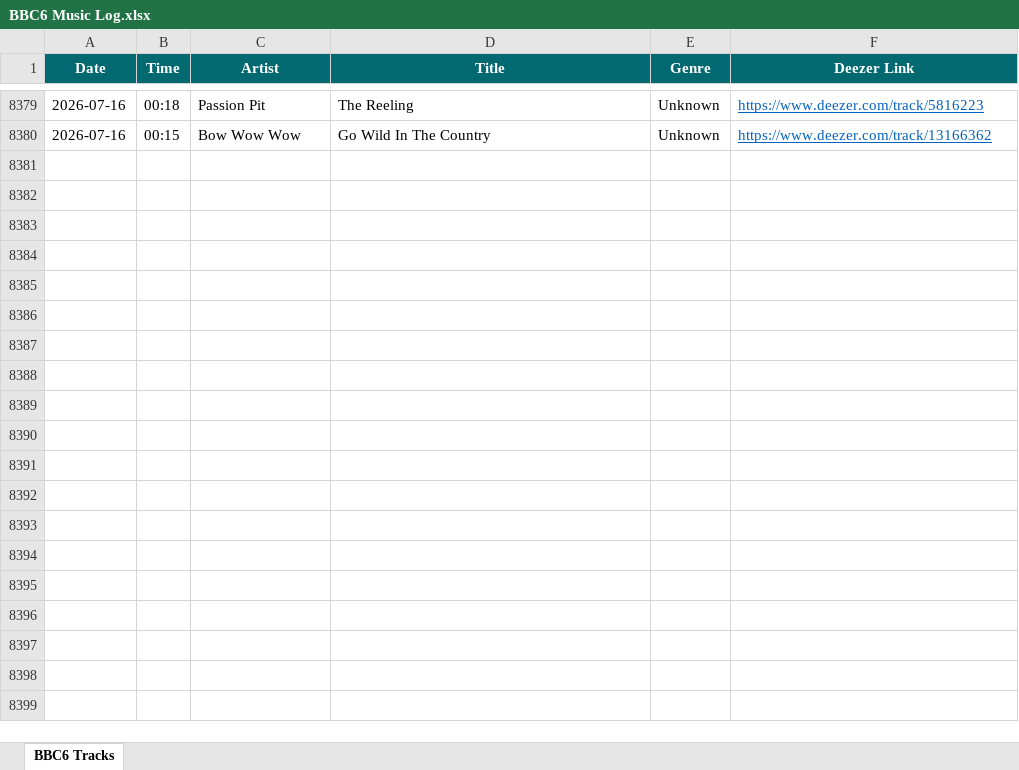
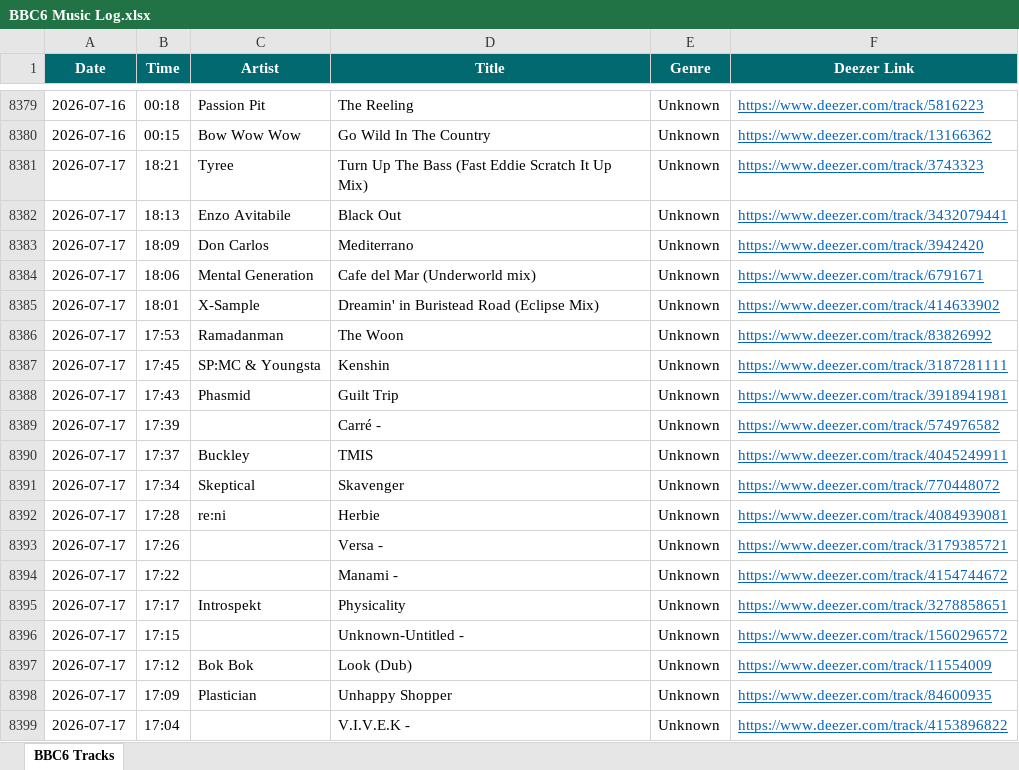
Before and after one commit to loliberri/BBC_Radio_Playlist_Generator, an Excel workbook: output/BBC6 Music Log.xlsx, sheet BBC6 Tracks, drawn as a sheet; only a part is shown, gaps mark what is left out; values as stored, in another font and other column widths than the file's, no borders; the diff covers the shown part only; the diff names each change by its address in the sheet, - before the commit and + after, or states it on an @@ line.

```diff
--- a/output/BBC6 Music Log.xlsx (sheet BBC6 Tracks)
+++ b/output/BBC6 Music Log.xlsx (sheet BBC6 Tracks)
+row 8381: 2026-07-17 | 18:21 | Tyree | Turn Up The Bass (Fast Eddie Scratch It Up Mix) | Unknown | https://www.deezer.com/track/3743323
+row 8382: 2026-07-17 | 18:13 | Enzo Avitabile | Black Out | Unknown | https://www.deezer.com/track/3432079441
+row 8383: 2026-07-17 | 18:09 | Don Carlos | Mediterrano | Unknown | https://www.deezer.com/track/3942420
+row 8384: 2026-07-17 | 18:06 | Mental Generation | Cafe del Mar (Underworld mix) | Unknown | https://www.deezer.com/track/6791671
+row 8385: 2026-07-17 | 18:01 | X-Sample | Dreamin' in Buristead Road (Eclipse Mix) | Unknown | https://www.deezer.com/track/414633902
+row 8386: 2026-07-17 | 17:53 | Ramadanman | The Woon | Unknown | https://www.deezer.com/track/83826992
+row 8387: 2026-07-17 | 17:45 | SP:MC & Youngsta | Kenshin | Unknown | https://www.deezer.com/track/3187281111
+row 8388: 2026-07-17 | 17:43 | Phasmid | Guilt Trip | Unknown | https://www.deezer.com/track/3918941981
+row 8389: 2026-07-17 | 17:39 |  | Carré - | Unknown | https://www.deezer.com/track/574976582
+row 8390: 2026-07-17 | 17:37 | Buckley | TMIS | Unknown | https://www.deezer.com/track/4045249911
+row 8391: 2026-07-17 | 17:34 | Skeptical | Skavenger | Unknown | https://www.deezer.com/track/770448072
+row 8392: 2026-07-17 | 17:28 | re:ni | Herbie | Unknown | https://www.deezer.com/track/4084939081
+row 8393: 2026-07-17 | 17:26 |  | Versa - | Unknown | https://www.deezer.com/track/3179385721
+row 8394: 2026-07-17 | 17:22 |  | Manami - | Unknown | https://www.deezer.com/track/4154744672
+row 8395: 2026-07-17 | 17:17 | Introspekt | Physicality | Unknown | https://www.deezer.com/track/3278858651
+row 8396: 2026-07-17 | 17:15 |  | Unknown-Untitled - | Unknown | https://www.deezer.com/track/1560296572
+row 8397: 2026-07-17 | 17:12 | Bok Bok | Look (Dub) | Unknown | https://www.deezer.com/track/11554009
+row 8398: 2026-07-17 | 17:09 | Plastician | Unhappy Shopper | Unknown | https://www.deezer.com/track/84600935
+row 8399: 2026-07-17 | 17:04 |  | V.I.V.E.K - | Unknown | https://www.deezer.com/track/4153896822
```
Also changed, not shown: 67 added rows elsewhere in this sheet, 2 other files.
